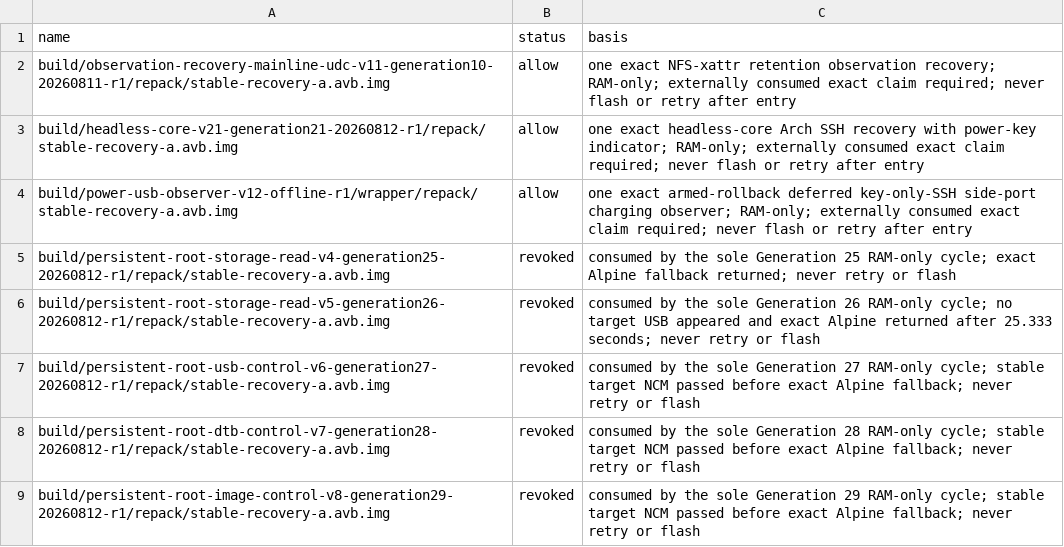
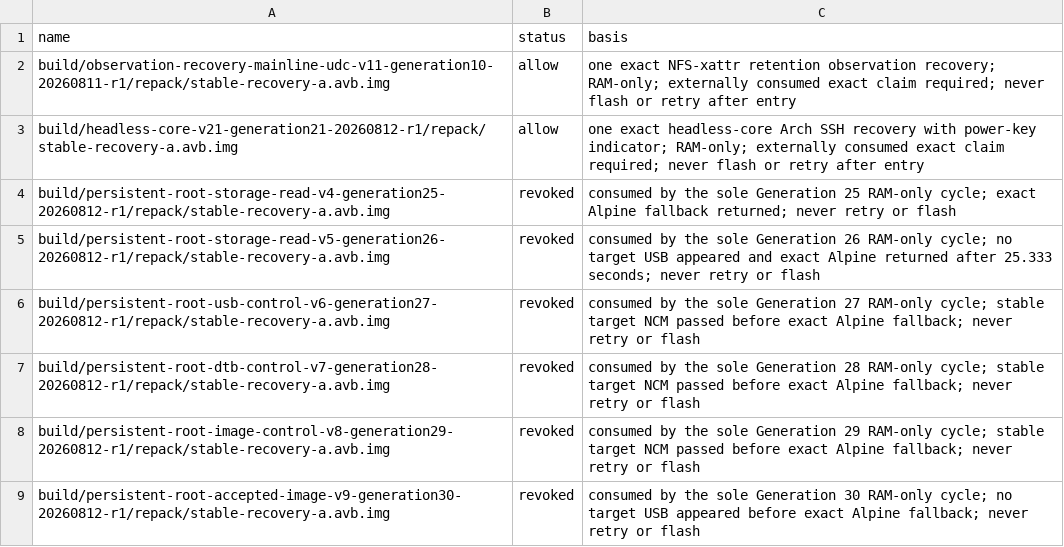
Before and after one commit to klimovich008/rog5-linux, a TSV file: manifests/temporary-boot-images.tsv, drawn as a sheet; only a part is shown; the shorter side is filled out with more unchanged rows; the diff names each change by its address in the sheet, - before the commit and + after, or states it on an @@ line.

Commit message:
Bind charging probe to accepted DT memory

```diff
--- a/manifests/temporary-boot-images.tsv
+++ b/manifests/temporary-boot-images.tsv
-row 4: build/power-usb-observer-v12-offline-r1/wrapper/repack/stable-recovery-a.avb.img | allow | one exact armed-rollback deferred key-only-SSH side-port charging observer; RAM-only; externally consumed exact claim required; never flash or retry after entry
```
Also changed, not shown: manifests/artifacts.tsv, 14 other files.
